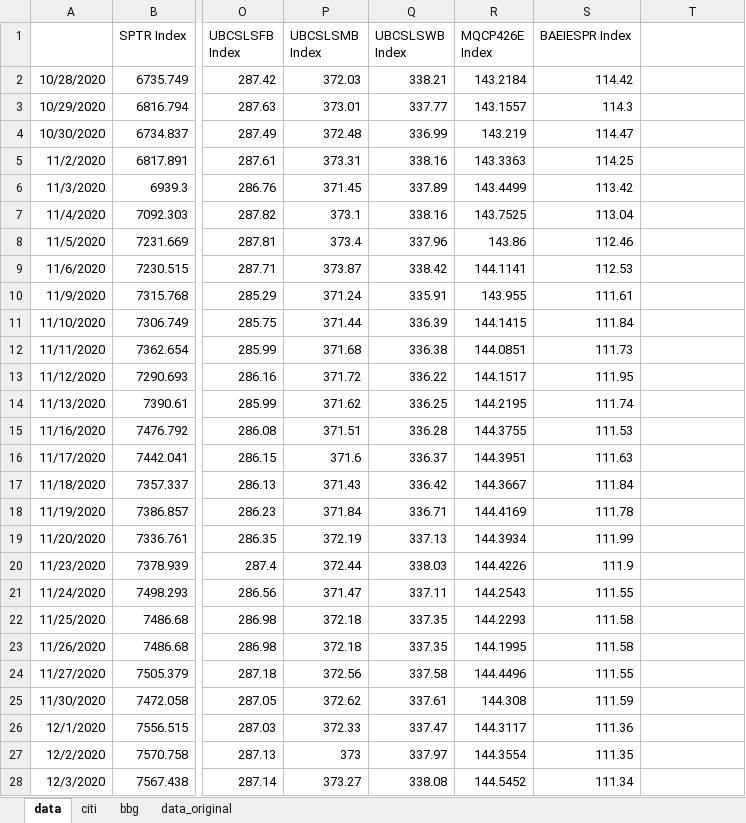
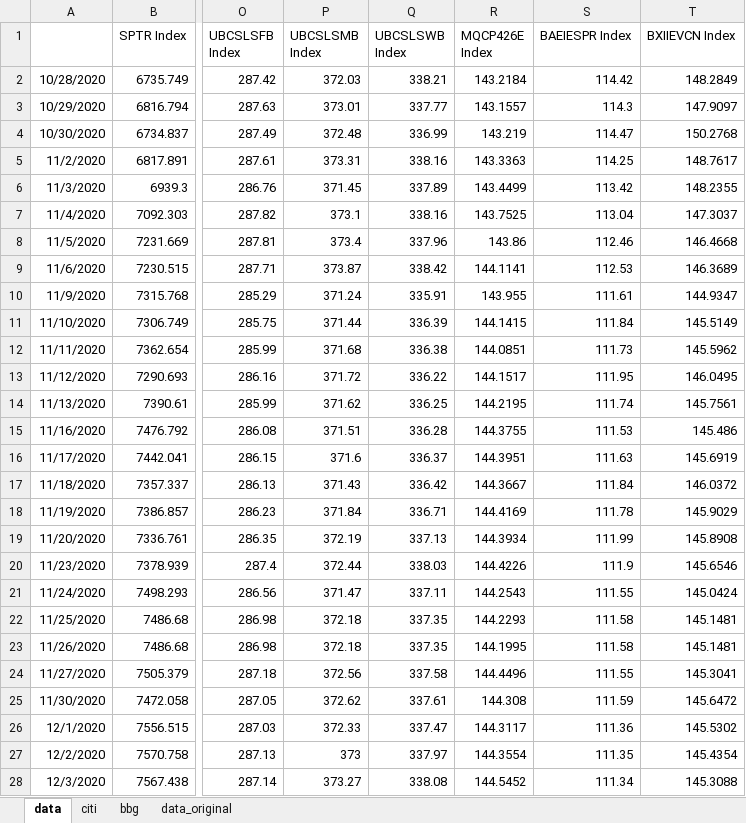
Before and after one commit to pforjoeUPS/RMP, an Excel workbook: EquityHedging/data/update_strats/ups_data.xlsx, sheet data, drawn as a sheet; only a part is shown, gaps mark what is left out; values as stored, in another font and other column widths than the file's, no borders; the diff covers the shown part only; the diff names each change by its address in the sheet, - before the commit and + after, or states it on an @@ line.

Commit message:
update ups data to include evolcon

```diff
--- a/EquityHedging/data/update_strats/ups_data.xlsx (sheet data)
+++ b/EquityHedging/data/update_strats/ups_data.xlsx (sheet data)
-T1: (empty)
+T1: BXIIEVCN Index
-T2 (BXIIEVCN Index): (empty)
+T2 (BXIIEVCN Index): 148.2849
-T3 (BXIIEVCN Index): (empty)
+T3 (BXIIEVCN Index): 147.9097
-T4 (BXIIEVCN Index): (empty)
+T4 (BXIIEVCN Index): 150.2768
-T5 (BXIIEVCN Index): (empty)
+T5 (BXIIEVCN Index): 148.7617
-T6 (BXIIEVCN Index): (empty)
+T6 (BXIIEVCN Index): 148.2355
-T7 (BXIIEVCN Index): (empty)
+T7 (BXIIEVCN Index): 147.3037
-T8 (BXIIEVCN Index): (empty)
+T8 (BXIIEVCN Index): 146.4668
-T9 (BXIIEVCN Index): (empty)
+T9 (BXIIEVCN Index): 146.3689
-T10 (BXIIEVCN Index): (empty)
+T10 (BXIIEVCN Index): 144.9347
-T11 (BXIIEVCN Index): (empty)
+T11 (BXIIEVCN Index): 145.5149
-T12 (BXIIEVCN Index): (empty)
+T12 (BXIIEVCN Index): 145.5962
-T13 (BXIIEVCN Index): (empty)
+T13 (BXIIEVCN Index): 146.0495
-T14 (BXIIEVCN Index): (empty)
+T14 (BXIIEVCN Index): 145.7561
-T15 (BXIIEVCN Index): (empty)
+T15 (BXIIEVCN Index): 145.486
-T16 (BXIIEVCN Index): (empty)
+T16 (BXIIEVCN Index): 145.6919
-T17 (BXIIEVCN Index): (empty)
+T17 (BXIIEVCN Index): 146.0372
-T18 (BXIIEVCN Index): (empty)
+T18 (BXIIEVCN Index): 145.9029
-T19 (BXIIEVCN Index): (empty)
+T19 (BXIIEVCN Index): 145.8908
-T20 (BXIIEVCN Index): (empty)
+T20 (BXIIEVCN Index): 145.6546
-T21 (BXIIEVCN Index): (empty)
+T21 (BXIIEVCN Index): 145.0424
-T22:T23 (BXIIEVCN Index): (empty)
+T22:T23 (BXIIEVCN Index): 145.1481
-T24 (BXIIEVCN Index): (empty)
+T24 (BXIIEVCN Index): 145.3041
-T25 (BXIIEVCN Index): (empty)
+T25 (BXIIEVCN Index): 145.6472
-T26 (BXIIEVCN Index): (empty)
+T26 (BXIIEVCN Index): 145.5302
-T27 (BXIIEVCN Index): (empty)
+T27 (BXIIEVCN Index): 145.4354
-T28 (BXIIEVCN Index): (empty)
+T28 (BXIIEVCN Index): 145.3088
```
Also changed, not shown: 757 edited cells elsewhere in this sheet, sheet bbg.
